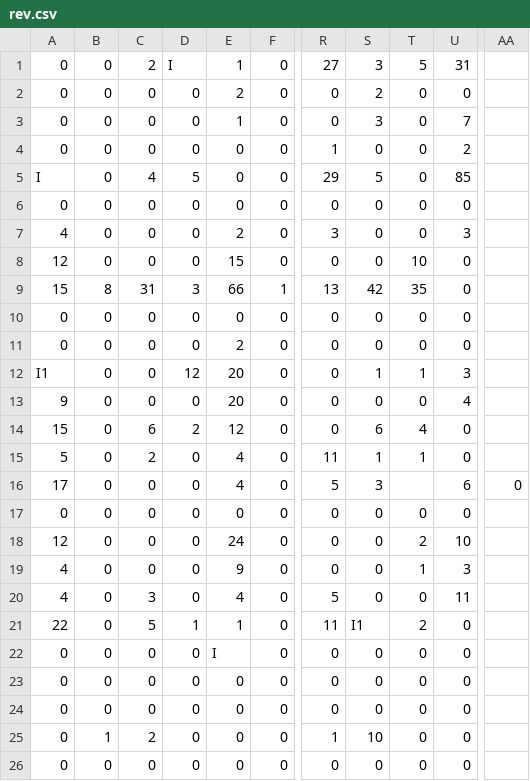
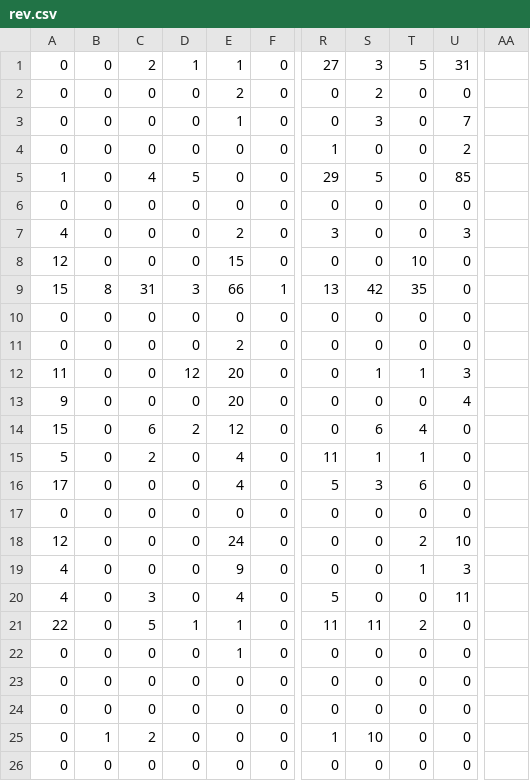
Before and after one commit to nalamchaitanya/spellbee, a CSV file: data/rev.csv, drawn as a sheet; only a part is shown, gaps mark what is left out; the diff names each change by its address in the sheet, - before the commit and + after, or states it on an @@ line.

```diff
--- a/data/rev.csv
+++ b/data/rev.csv
-D1: I
+D1: 1
-A5: I
+A5: 1
-A12: I1
+A12: 11
-T16: (empty)
+T16: 6
-U16: 6
+U16: 0
-AA16: 0
+AA16: (empty)
-S21: I1
+S21: 11
-E22: I
+E22: 1
```
Also changed, not shown: data/add.csv, data/del.csv, 4 other files.
